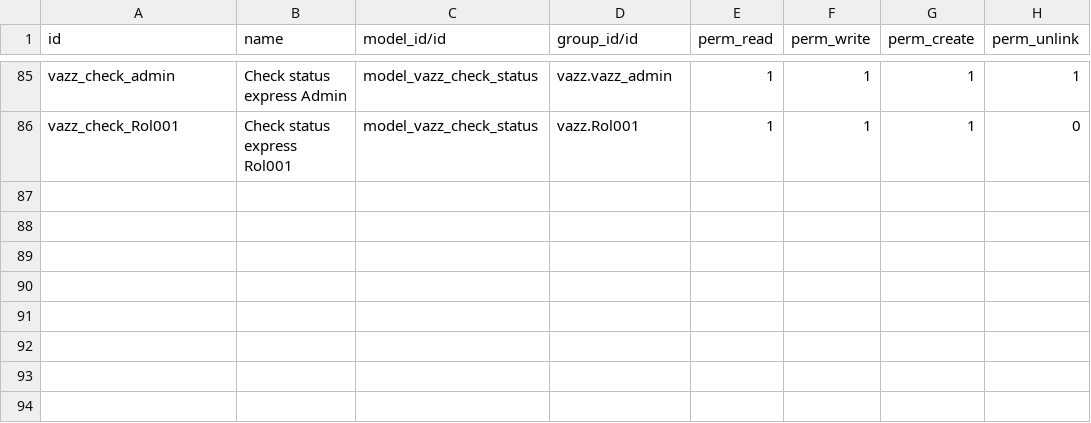
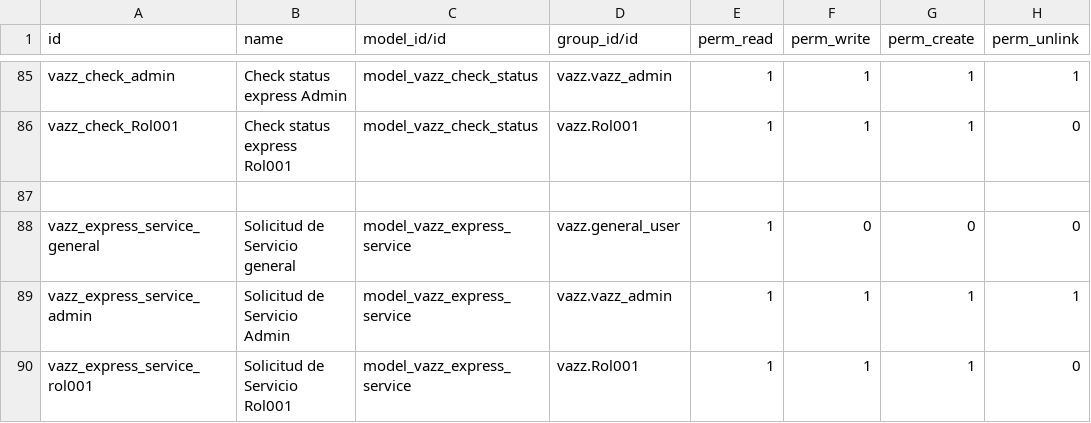
Before and after one commit to Altair343/addons_vazztec_odoo, a CSV file: vazz/security/ir.model.access.csv, drawn as a sheet; only a part is shown, gaps mark what is left out; the diff names each change by its address in the sheet, - before the commit and + after, or states it on an @@ line.

Commit message:
[ADD] Se agrega flujo de Servicio expréss

```diff
--- a/vazz/security/ir.model.access.csv
+++ b/vazz/security/ir.model.access.csv
+row 87: (empty)
+row 88: vazz_express_service_general | Solicitud de Servicio general | model_vazz_express_service | vazz.general_user | 1 | 0 | 0 | 0
+row 89: vazz_express_service_admin | Solicitud de Servicio Admin | model_vazz_express_service | vazz.vazz_admin | 1 | 1 | 1 | 1
+row 90: vazz_express_service_rol001 | Solicitud de Servicio Rol001 | model_vazz_express_service | vazz.Rol001 | 1 | 1 | 1 | 0
```
Also changed, not shown: 7 other files.
